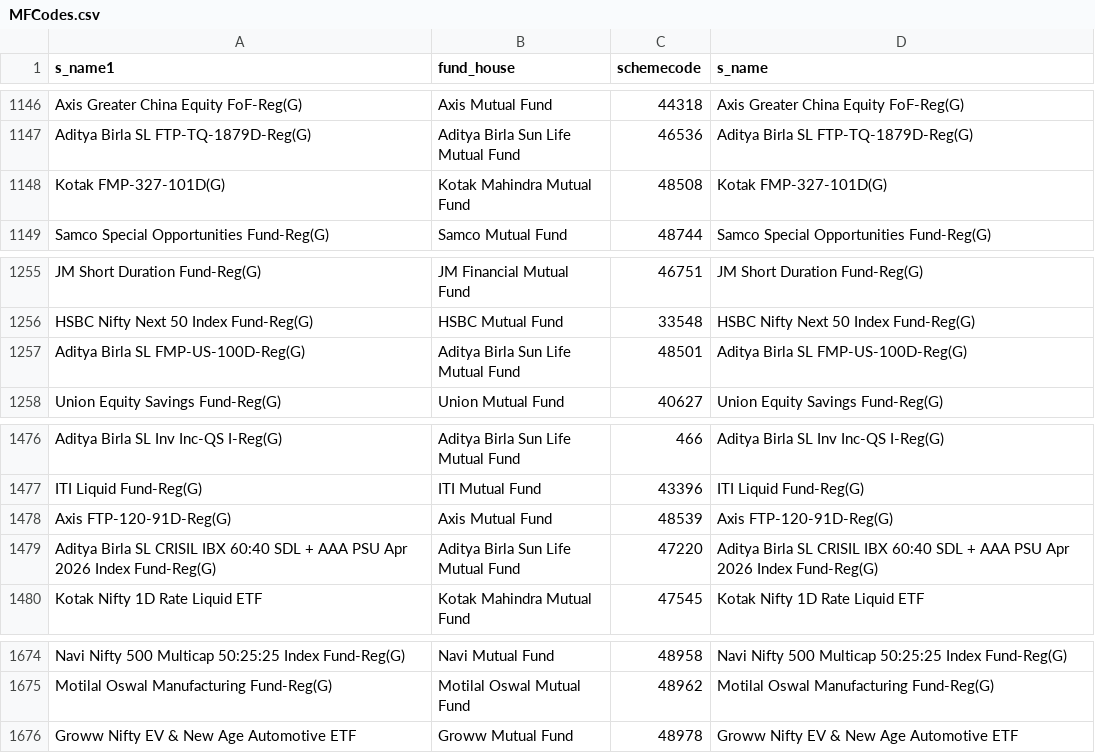
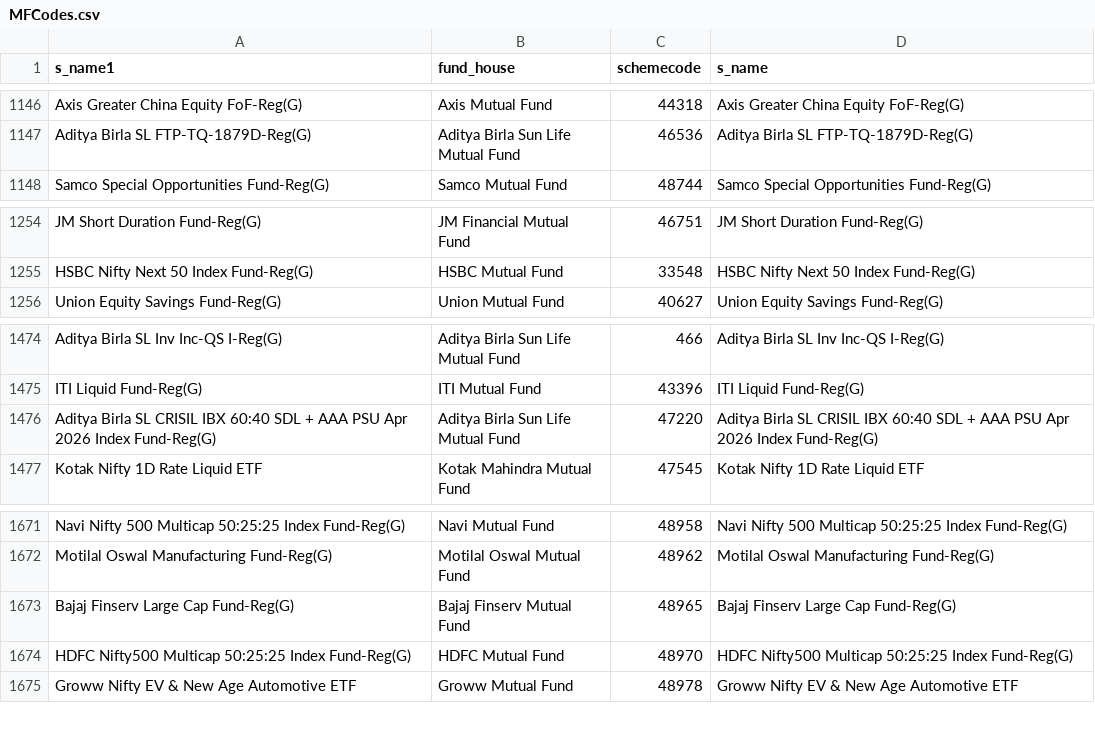
Before and after one commit to nikunjbaheti/MF_Holdinfs-gs, a CSV file: MFCodes.csv, drawn as a sheet; only a part is shown, gaps mark what is left out.

```diff
--- a/MFCodes.csv
+++ b/MFCodes.csv
@@ -1147,3 +1147,2 @@ Axis Greater China Equity FoF-Reg(G),Axis Mutual Fund,44318,Axis Greater China E
 Aditya Birla SL FTP-TQ-1879D-Reg(G),Aditya Birla Sun Life Mutual Fund,46536,Aditya Birla SL FTP-TQ-1879D-Reg(G)
-Kotak FMP-327-101D(G),Kotak Mahindra Mutual Fund,48508,Kotak FMP-327-101D(G)
 Samco Special Opportunities Fund-Reg(G),Samco Mutual Fund,48744,Samco Special Opportunities Fund-Reg(G)
@@ -1256,3 +1255,2 @@ JM Short Duration Fund-Reg(G),JM Financial Mutual Fund,46751,JM Short Duration F
 HSBC Nifty Next 50 Index Fund-Reg(G),HSBC Mutual Fund,33548,HSBC Nifty Next 50 Index Fund-Reg(G)
-Aditya Birla SL FMP-US-100D-Reg(G),Aditya Birla Sun Life Mutual Fund,48501,Aditya Birla SL FMP-US-100D-Reg(G)
 Union Equity Savings Fund-Reg(G),Union Mutual Fund,40627,Union Equity Savings Fund-Reg(G)
@@ -1477,3 +1475,2 @@ Aditya Birla SL Inv Inc-QS I-Reg(G),Aditya Birla Sun Life Mutual Fund,466,Aditya
 ITI Liquid Fund-Reg(G),ITI Mutual Fund,43396,ITI Liquid Fund-Reg(G)
-Axis FTP-120-91D-Reg(G),Axis Mutual Fund,48539,Axis FTP-120-91D-Reg(G)
 Aditya Birla SL CRISIL IBX 60:40 SDL + AAA PSU Apr 2026 Index Fund-Reg(G),Aditya Birla Sun Life Mutual Fund,47220,Aditya Birla SL CRISIL IBX 60:40 SDL + AAA PSU Apr 2026 Index Fund-Reg(G)
@@ -1675,2 +1672,4 @@ Navi Nifty 500 Multicap 50:25:25 Index Fund-Reg(G),Navi Mutual Fund,48958,Navi N
 Motilal Oswal Manufacturing Fund-Reg(G),Motilal Oswal Mutual Fund,48962,Motilal Oswal Manufacturing Fund-Reg(G)
+Bajaj Finserv Large Cap Fund-Reg(G),Bajaj Finserv Mutual Fund,48965,Bajaj Finserv Large Cap Fund-Reg(G)
+HDFC Nifty500 Multicap 50:25:25 Index Fund-Reg(G),HDFC Mutual Fund,48970,HDFC Nifty500 Multicap 50:25:25 Index Fund-Reg(G)
 Groww Nifty EV & New Age Automotive ETF,Groww Mutual Fund,48978,Groww Nifty EV & New Age Automotive ETF
```
Also changed, not shown: Benchmarks.csv, 5 other files.
